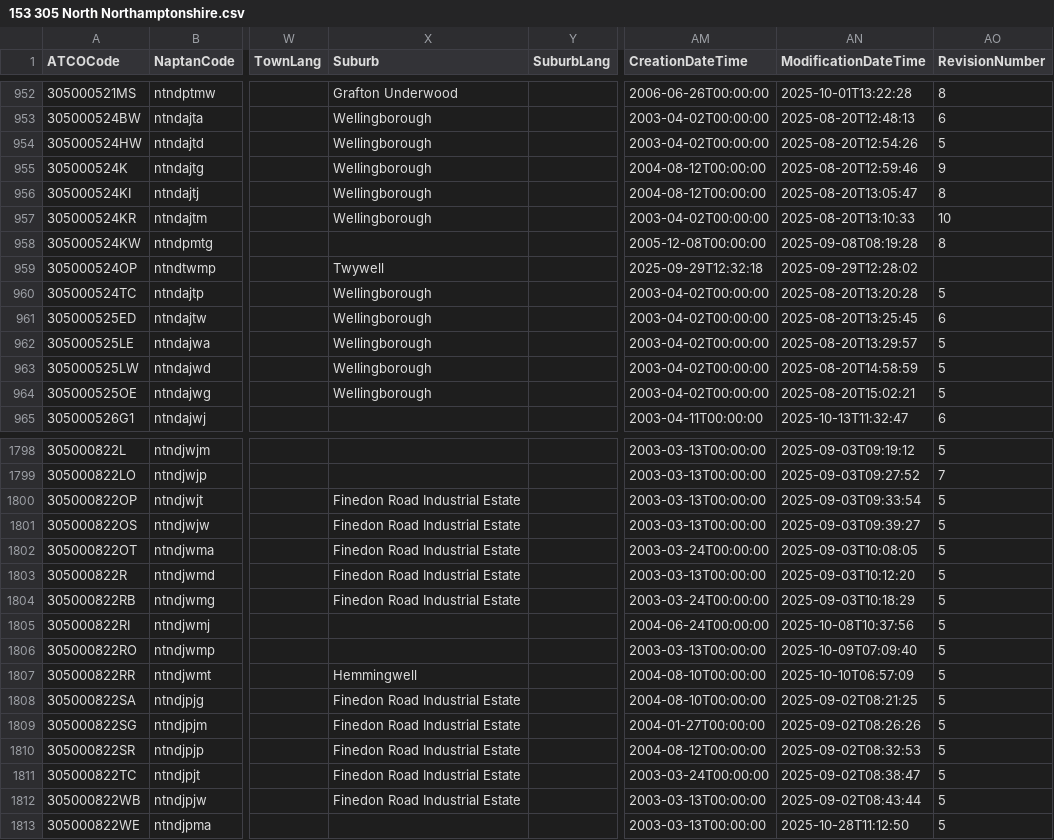
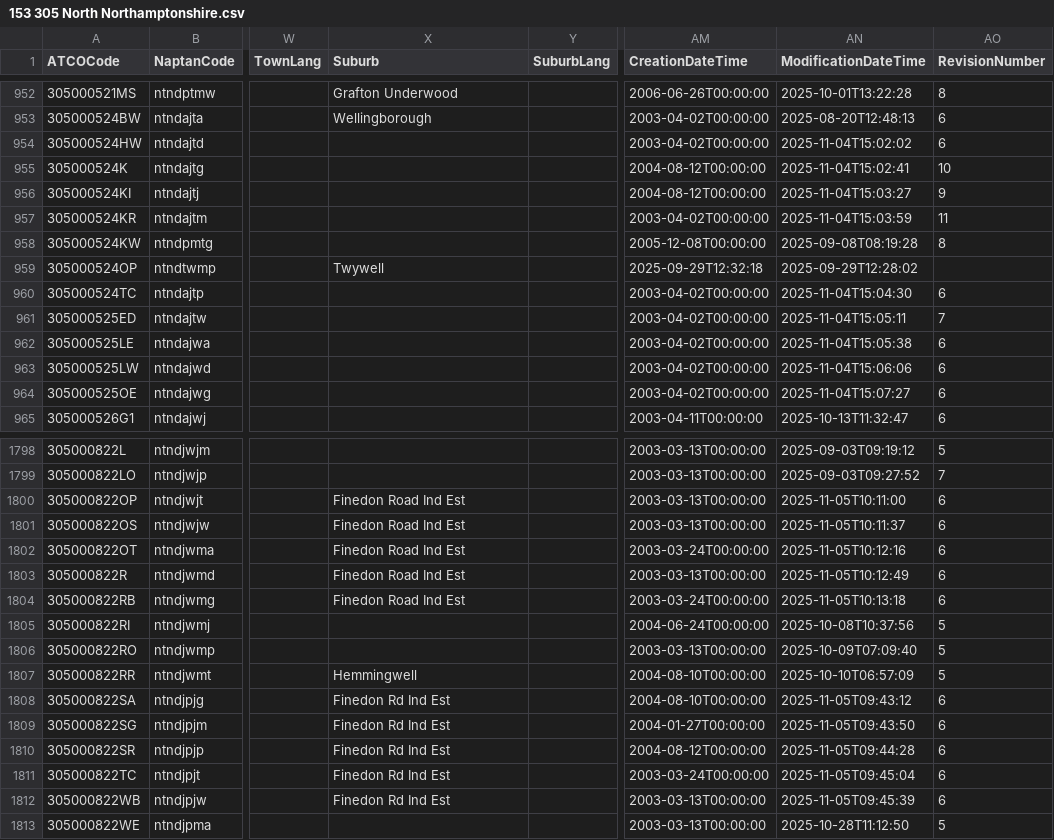
Before and after one commit to bustimes/scrapings, a CSV file: naptan/153 305 North Northamptonshire.csv, drawn as a sheet; only a part is shown, gaps mark what is left out; the diff covers the shown part only; the diff names each change by its address in the sheet, - before the commit and + after, or states it on an @@ line.

```diff
--- a/naptan/153 305 North Northamptonshire.csv
+++ b/naptan/153 305 North Northamptonshire.csv
-X954:X957 (Suburb): Wellingborough
+X954:X957 (Suburb): (empty)
-AN954 (ModificationDateTime): 2025-08-20T12:54:26
+AN954 (ModificationDateTime): 2025-11-04T15:02:02
-AO954 (RevisionNumber): 5
+AO954 (RevisionNumber): 6
-AN955 (ModificationDateTime): 2025-08-20T12:59:46
+AN955 (ModificationDateTime): 2025-11-04T15:02:41
-AO955 (RevisionNumber): 9
+AO955 (RevisionNumber): 10
-AN956 (ModificationDateTime): 2025-08-20T13:05:47
+AN956 (ModificationDateTime): 2025-11-04T15:03:27
-AO956 (RevisionNumber): 8
+AO956 (RevisionNumber): 9
-AN957 (ModificationDateTime): 2025-08-20T13:10:33
+AN957 (ModificationDateTime): 2025-11-04T15:03:59
-AO957 (RevisionNumber): 10
+AO957 (RevisionNumber): 11
-X960:X964 (Suburb): Wellingborough
+X960:X964 (Suburb): (empty)
-AN960 (ModificationDateTime): 2025-08-20T13:20:28
+AN960 (ModificationDateTime): 2025-11-04T15:04:30
-AO960 (RevisionNumber): 5
+AO960 (RevisionNumber): 6
-AN961 (ModificationDateTime): 2025-08-20T13:25:45
+AN961 (ModificationDateTime): 2025-11-04T15:05:11
-AO961 (RevisionNumber): 6
+AO961 (RevisionNumber): 7
-AN962 (ModificationDateTime): 2025-08-20T13:29:57
+AN962 (ModificationDateTime): 2025-11-04T15:05:38
-AO962:AO964 (RevisionNumber): 5
+AO962:AO964 (RevisionNumber): 6
-AN963 (ModificationDateTime): 2025-08-20T14:58:59
+AN963 (ModificationDateTime): 2025-11-04T15:06:06
-AN964 (ModificationDateTime): 2025-08-20T15:02:21
+AN964 (ModificationDateTime): 2025-11-04T15:07:27
-X1800:X1804 (Suburb): Finedon Road Industrial Estate
+X1800:X1804 (Suburb): Finedon Road Ind Est
-AN1800 (ModificationDateTime): 2025-09-03T09:33:54
+AN1800 (ModificationDateTime): 2025-11-05T10:11:00
-AO1800:AO1804 (RevisionNumber): 5
+AO1800:AO1804 (RevisionNumber): 6
-AN1801 (ModificationDateTime): 2025-09-03T09:39:27
+AN1801 (ModificationDateTime): 2025-11-05T10:11:37
-AN1802 (ModificationDateTime): 2025-09-03T10:08:05
+AN1802 (ModificationDateTime): 2025-11-05T10:12:16
-AN1803 (ModificationDateTime): 2025-09-03T10:12:20
+AN1803 (ModificationDateTime): 2025-11-05T10:12:49
-AN1804 (ModificationDateTime): 2025-09-03T10:18:29
+AN1804 (ModificationDateTime): 2025-11-05T10:13:18
-X1808:X1812 (Suburb): Finedon Road Industrial Estate
+X1808:X1812 (Suburb): Finedon Rd Ind Est
-AN1808 (ModificationDateTime): 2025-09-02T08:21:25
+AN1808 (ModificationDateTime): 2025-11-05T09:43:12
-AO1808:AO1812 (RevisionNumber): 5
+AO1808:AO1812 (RevisionNumber): 6
-AN1809 (ModificationDateTime): 2025-09-02T08:26:26
+AN1809 (ModificationDateTime): 2025-11-05T09:43:50
-AN1810 (ModificationDateTime): 2025-09-02T08:32:53
+AN1810 (ModificationDateTime): 2025-11-05T09:44:28
-AN1811 (ModificationDateTime): 2025-09-02T08:38:47
+AN1811 (ModificationDateTime): 2025-11-05T09:45:04
-AN1812 (ModificationDateTime): 2025-09-02T08:43:44
+AN1812 (ModificationDateTime): 2025-11-05T09:45:39
```
Also changed, not shown: 58 edited cells elsewhere in this file, naptan/079 140 East Sussex.csv, 1 other file.
